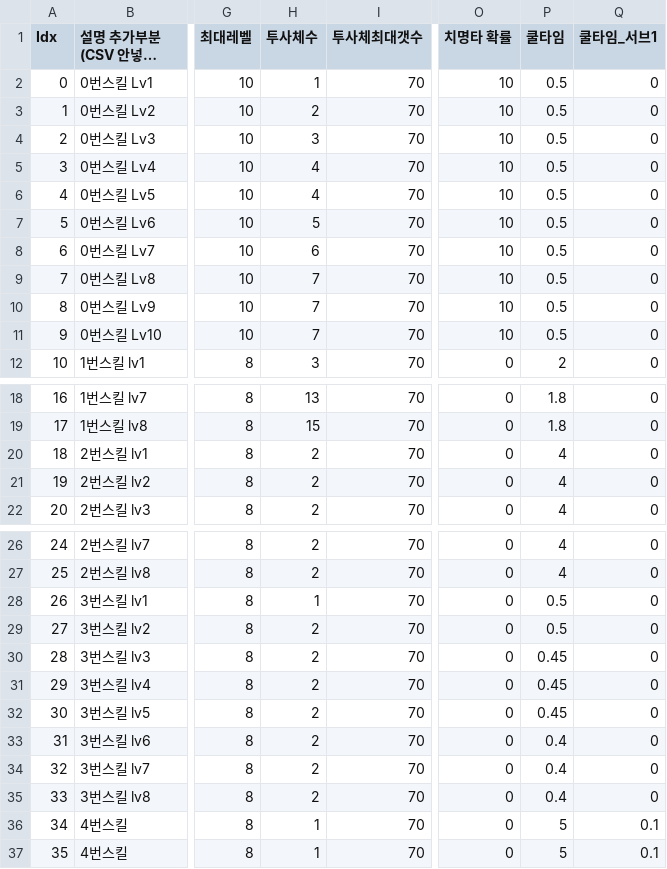
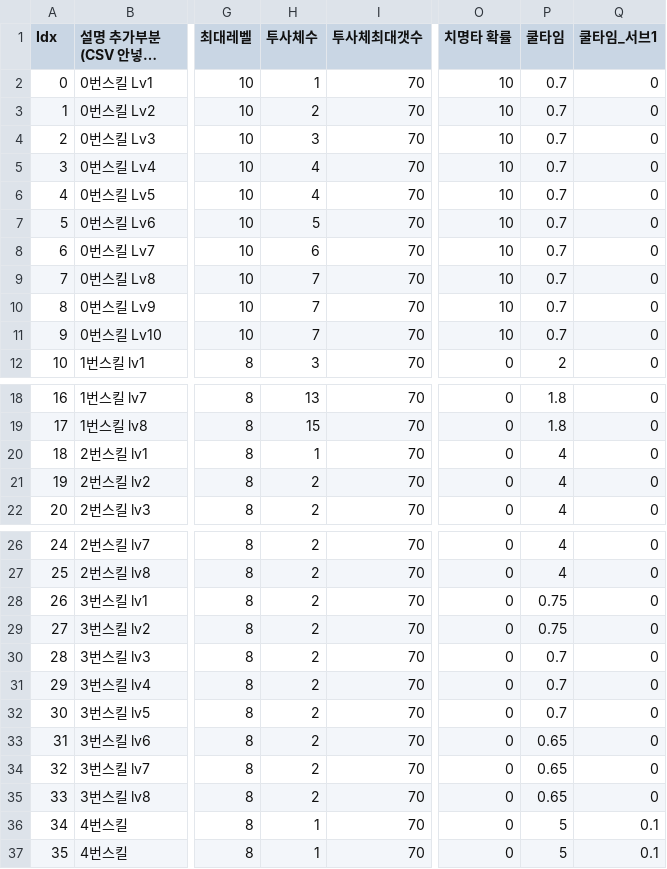
Before and after one commit to COSYSOCY/Unity_Team_Project, a CSV file: Assets/CSV/Resources/project - Skill_Info.csv, drawn as a sheet; only a part is shown, gaps mark what is left out; long unchanged cells end in …; the diff covers the shown part only; the diff names each change by its address in the sheet, - before the commit and + after, or states it on an @@ line.

```diff
--- a/Assets/CSV/Resources/project - Skill_Info.csv
+++ b/Assets/CSV/Resources/project - Skill_Info.csv
-P2:P11 (쿨타임): 0.5
+P2:P11 (쿨타임): 0.7
-H20 (투사체수): 2
+H20 (투사체수): 1
-H28 (투사체수): 1
+H28 (투사체수): 2
-P28:P29 (쿨타임): 0.5
+P28:P29 (쿨타임): 0.75
-P30:P32 (쿨타임): 0.45
+P30:P32 (쿨타임): 0.7
-P33:P35 (쿨타임): 0.4
+P33:P35 (쿨타임): 0.65
```
Also changed, not shown: 8 edited cells elsewhere in this file, Assets/CSV/Resources/project - GameText.csv, Assets/CSV/Resources/project - SkillItem_Info.csv, 11 other files.
